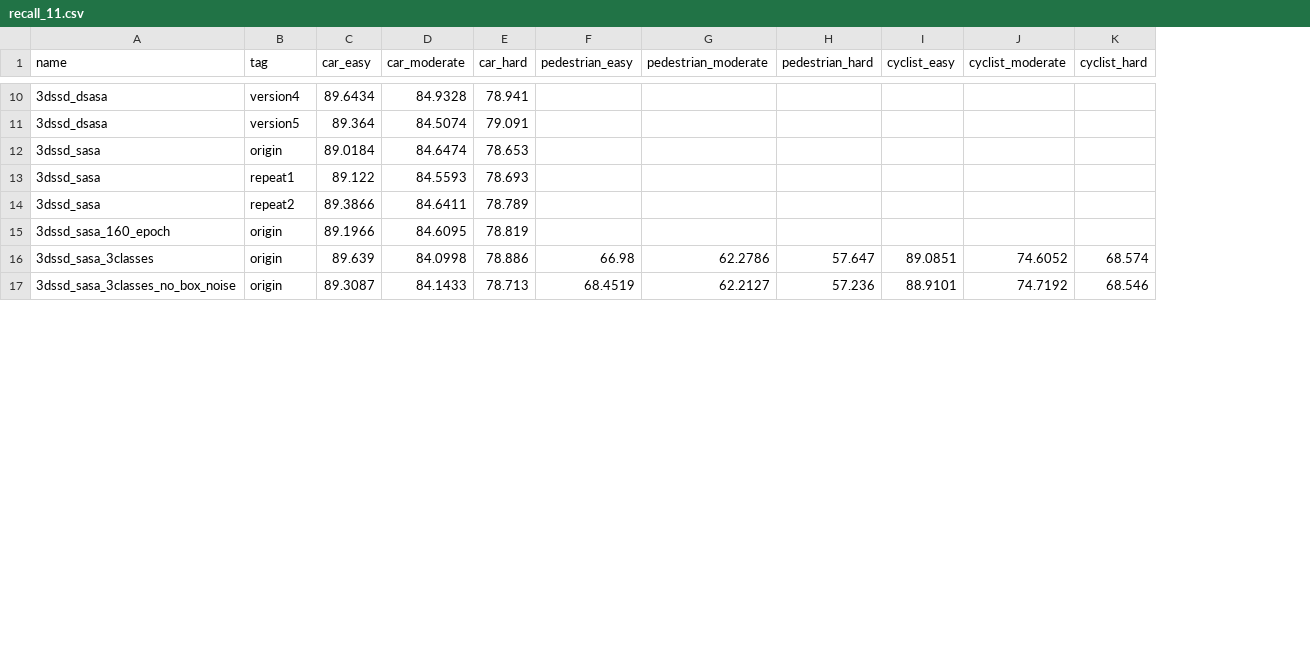
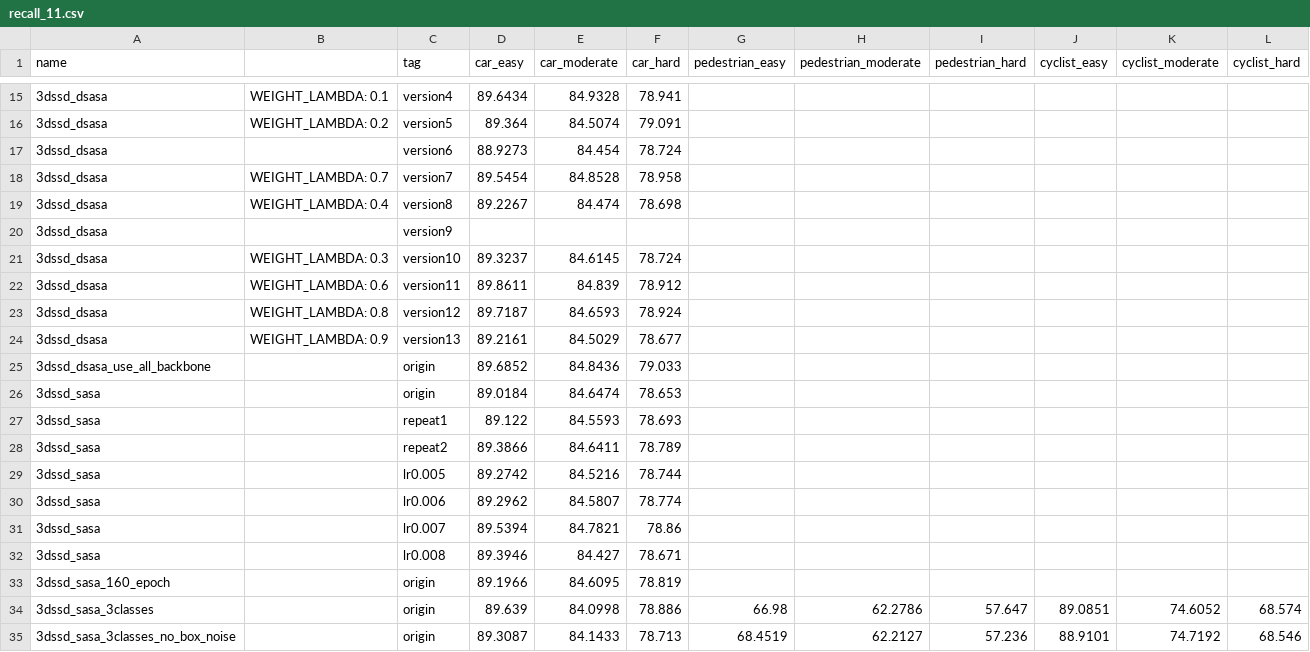
Before and after one commit to zhangtingyu11/OpenPCDet, a CSV file: data_analysis/recall_11.csv, drawn as a sheet; only a part is shown, gaps mark what is left out; the diff covers the shown part only; the diff names each change by its address in the sheet, - before the commit and + after, or states it on an @@ line.

```diff
--- a/data_analysis/recall_11.csv
+++ b/data_analysis/recall_11.csv
+column B, rows 15-16: WEIGHT_LAMBDA: 0.1 | WEIGHT_LAMBDA: 0.2
+row 17: 3dssd_dsasa |  | version6 | 88.9273 | 84.454 | 78.724
+row 18: 3dssd_dsasa | WEIGHT_LAMBDA: 0.7 | version7 | 89.5454 | 84.8528 | 78.958
+row 19: 3dssd_dsasa | WEIGHT_LAMBDA: 0.4 | version8 | 89.2267 | 84.474 | 78.698
+row 20: 3dssd_dsasa |  | version9
+row 21: 3dssd_dsasa | WEIGHT_LAMBDA: 0.3 | version10 | 89.3237 | 84.6145 | 78.724
+row 22: 3dssd_dsasa | WEIGHT_LAMBDA: 0.6 | version11 | 89.8611 | 84.839 | 78.912
+row 23: 3dssd_dsasa | WEIGHT_LAMBDA: 0.8 | version12 | 89.7187 | 84.6593 | 78.924
+row 24: 3dssd_dsasa | WEIGHT_LAMBDA: 0.9 | version13 | 89.2161 | 84.5029 | 78.677
+row 25: 3dssd_dsasa_use_all_backbone |  | origin | 89.6852 | 84.8436 | 79.033
+row 29: 3dssd_sasa |  | lr0.005 | 89.2742 | 84.5216 | 78.744
+row 30: 3dssd_sasa |  | lr0.006 | 89.2962 | 84.5807 | 78.774
+row 31: 3dssd_sasa |  | lr0.007 | 89.5394 | 84.7821 | 78.86
+row 32: 3dssd_sasa |  | lr0.008 | 89.3946 | 84.427 | 78.671
```
Also changed, not shown: 5 added rows elsewhere in this file, data_analysis/recall_40.csv, 8 other files.
